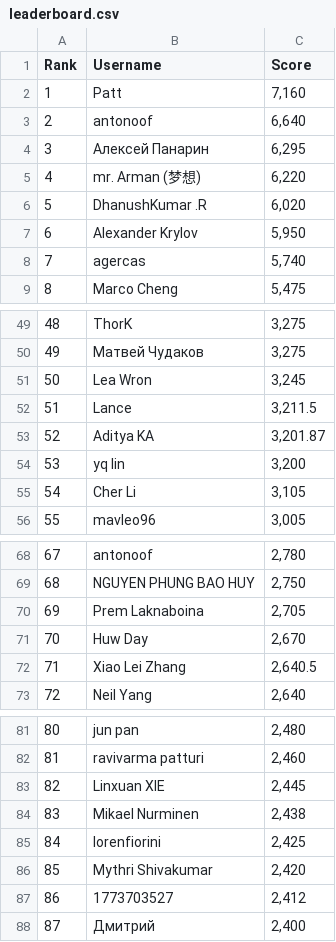
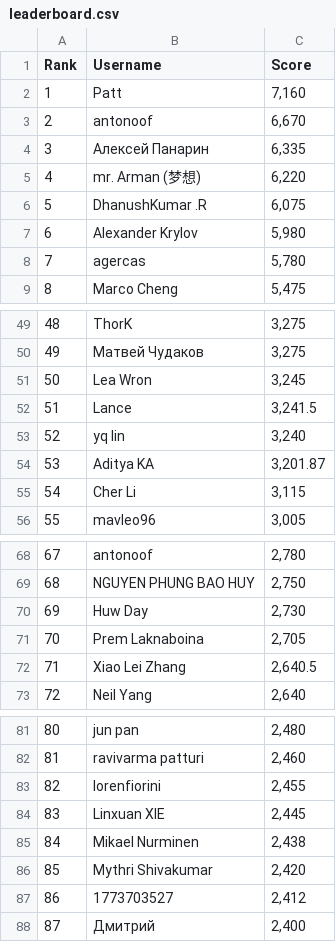
Before and after one commit to silvermete0r/deepml-top, a CSV file: leaderboard.csv, drawn as a sheet; only a part is shown, gaps mark what is left out; the diff covers the shown part only.

```diff
--- a/leaderboard.csv
+++ b/leaderboard.csv
@@ -2,8 +2,8 @@ Rank,Username,Score
 1,Patt,"7,160"
-2,antonoof,"6,640"
-3,Алексей Панарин,"6,295"
+2,antonoof,"6,670"
+3,Алексей Панарин,"6,335"
 4,mr. Arman (梦想),"6,220"
-5,DhanushKumar .R,"6,020"
-6,Alexander Krylov,"5,950"
-7,agercas,"5,740"
+5,DhanushKumar .R,"6,075"
+6,Alexander Krylov,"5,980"
+7,agercas,"5,780"
 8,Marco Cheng,"5,475"
@@ -51,6 +51,6 @@ Rank,Username,Score
 50,Lea Wron,"3,245"
-51,Lance,"3,211.5"
-52,Aditya KA,"3,201.87"
-53,yq lin,"3,200"
-54,Cher Li,"3,105"
+51,Lance,"3,241.5"
+52,yq lin,"3,240"
+53,Aditya KA,"3,201.87"
+54,Cher Li,"3,115"
 55,mavleo96,"3,005"
@@ -69,4 +69,4 @@ Rank,Username,Score
 68,NGUYEN PHUNG BAO HUY,"2,750"
-69,Prem Laknaboina,"2,705"
-70,Huw Day,"2,670"
+69,Huw Day,"2,730"
+70,Prem Laknaboina,"2,705"
 71,Xiao Lei Zhang,"2,640.5"
@@ -82,5 +82,5 @@ Rank,Username,Score
 81,ravivarma patturi,"2,460"
-82,Linxuan XIE,"2,445"
-83,Mikael Nurminen,"2,438"
-84,lorenfiorini,"2,425"
+82,lorenfiorini,"2,455"
+83,Linxuan XIE,"2,445"
+84,Mikael Nurminen,"2,438"
 85,Mythri Shivakumar,"2,420"
```
Also changed, not shown: 23 edited cells elsewhere in this file, 2 other files.
